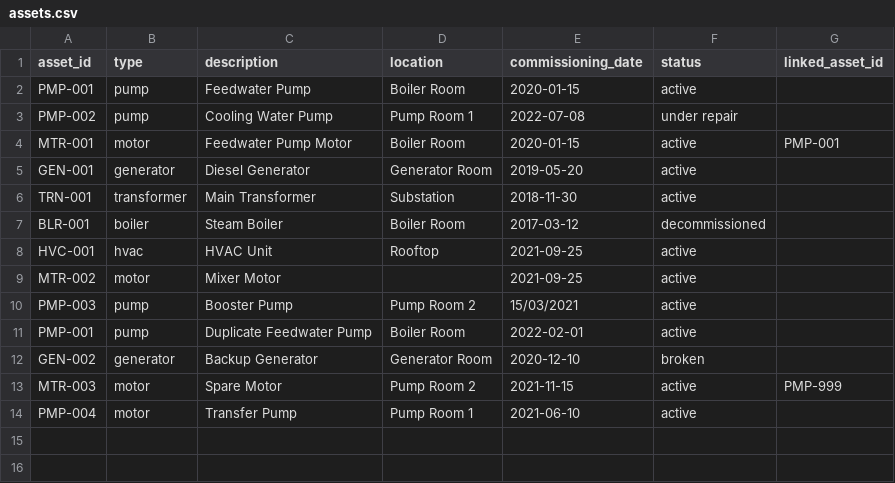
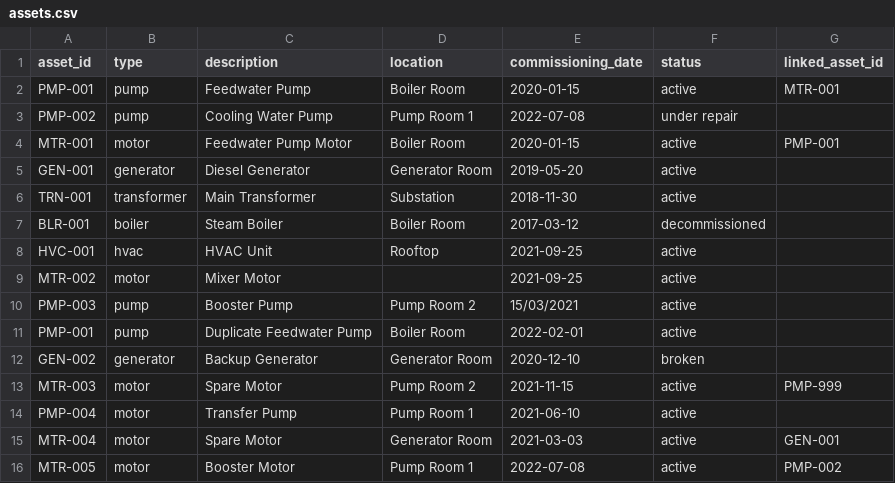
Before and after one commit to alissamaharaj/due-diligence, a CSV file: data/assets.csv, drawn as a sheet.

Commit message:
Updated asset.csv loader files.

```diff
--- a/data/assets.csv
+++ b/data/assets.csv
@@ -1,3 +1,3 @@
 asset_id,type,description,location,commissioning_date,status,linked_asset_id
-PMP-001,pump,Feedwater Pump,Boiler Room,2020-01-15,active,
+PMP-001,pump,Feedwater Pump,Boiler Room,2020-01-15,active,MTR-001
 PMP-002,pump,Cooling Water Pump,Pump Room 1,2022-07-08,under repair,
@@ -14 +14,3 @@ MTR-003,motor,Spare Motor,Pump Room 2,2021-11-15,active,PMP-999
 PMP-004,motor,Transfer Pump,Pump Room 1,2021-06-10,active,
+MTR-004,motor,Spare Motor,Generator Room,2021-03-03,active,GEN-001
+MTR-005,motor,Booster Motor,Pump Room 1,2022-07-08,active,PMP-002
```
Also changed, not shown: 1 other file.
